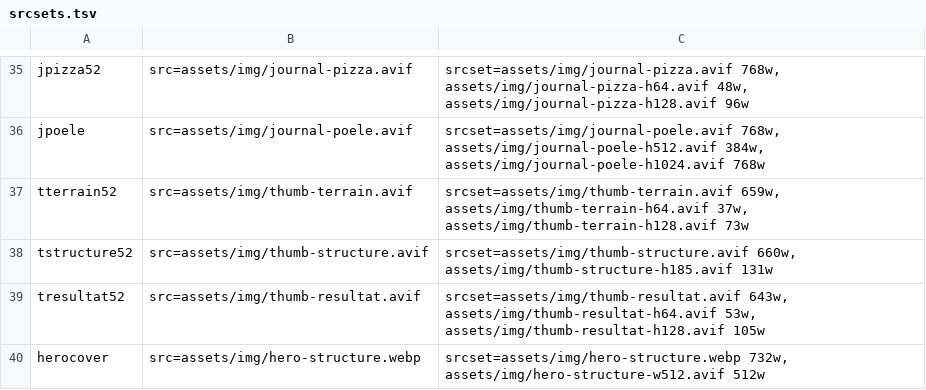
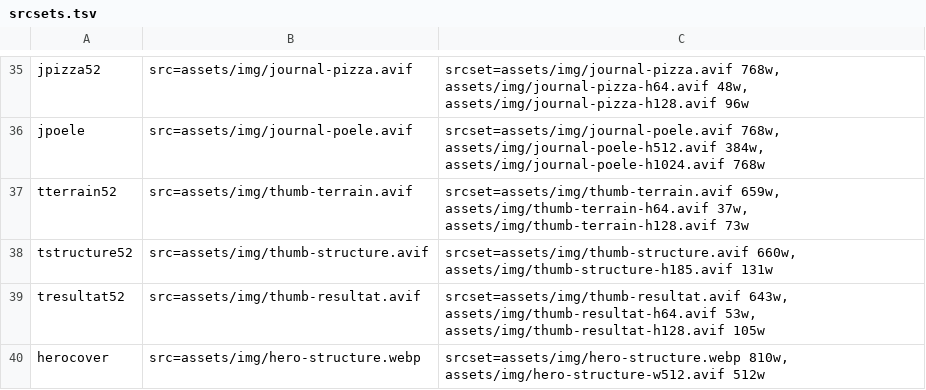
Before and after one commit to erwan-design/A-frame, a TSV file: tools/srcsets.tsv, drawn as a sheet; only a part is shown, gaps mark what is left out.

```diff
--- a/tools/srcsets.tsv
+++ b/tools/srcsets.tsv
@@ -39,2 +39,2 @@ tstructure52	src=assets/img/thumb-structure.avif	srcset=assets/img/thumb-structu
 tresultat52	src=assets/img/thumb-resultat.avif	srcset=assets/img/thumb-resultat.avif 643w, assets/img/thumb-resultat-h64.avif 53w, assets/img/thumb-resultat-h128.avif 105w
-herocover	src=assets/img/hero-structure.webp	srcset=assets/img/hero-structure.webp 732w, assets/img/hero-structure-w512.avif 512w
+herocover	src=assets/img/hero-structure.webp	srcset=assets/img/hero-structure.webp 810w, assets/img/hero-structure-w512.avif 512w
```
Also changed, not shown: 5 other files.
